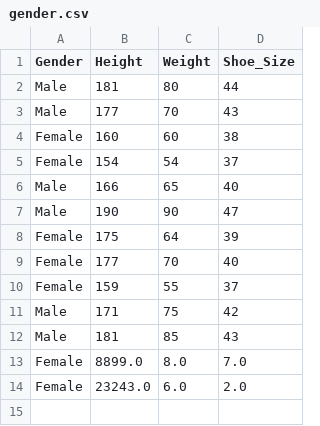
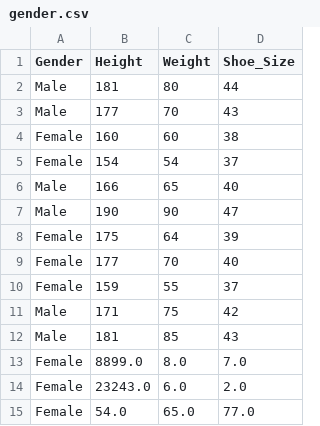
Before and after one commit to James-Lingmeng-Li/gender_classifier, a CSV file: gender.csv, drawn as a sheet; the diff names each change by its address in the sheet, - before the commit and + after, or states it on an @@ line.

```diff
--- a/gender.csv
+++ b/gender.csv
+row 15: Female | 54.0 | 65.0 | 77.0
```
Also changed, not shown: 1 other file.
